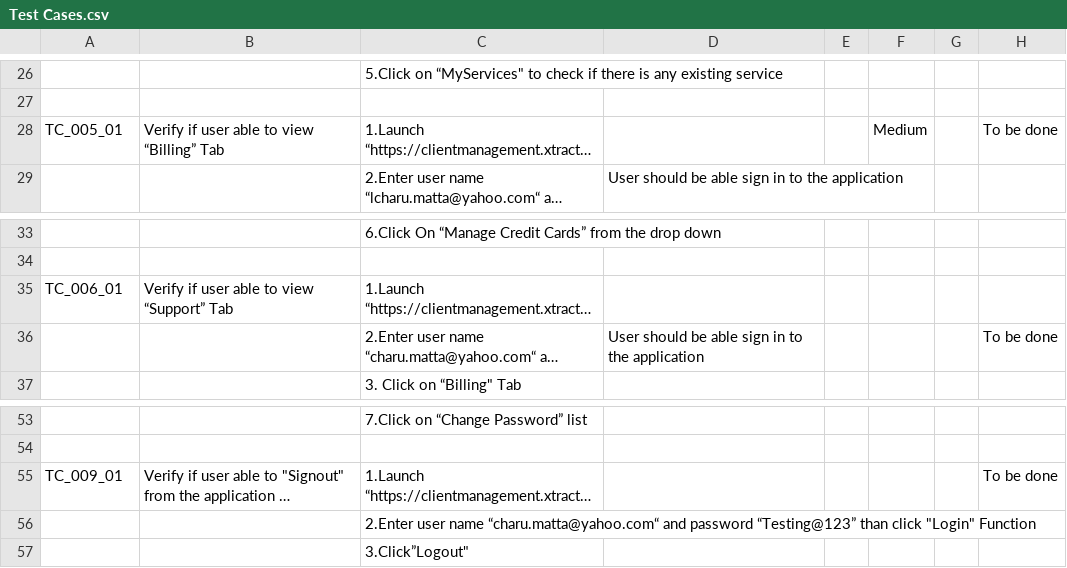
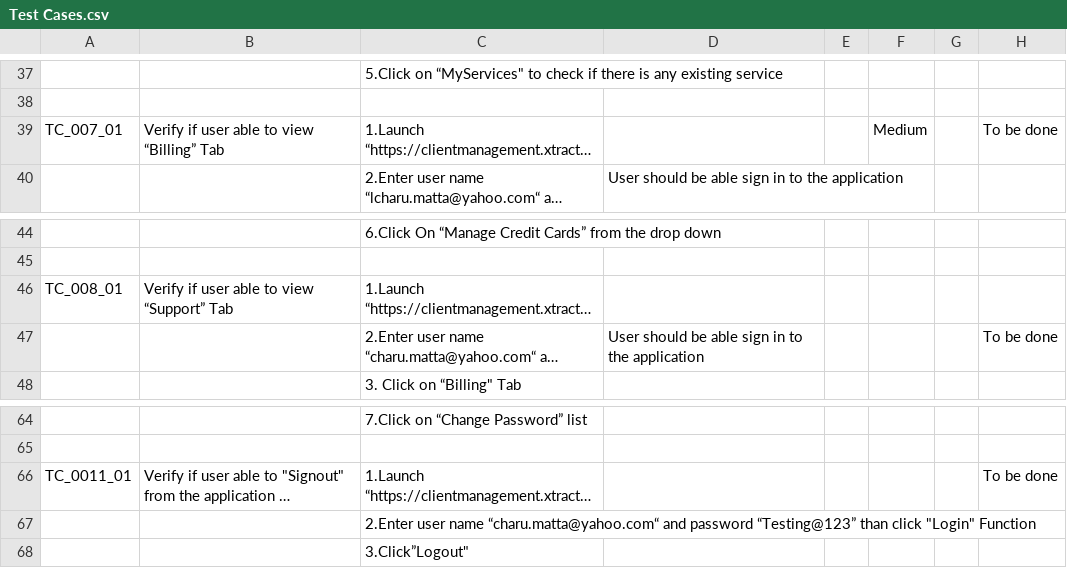
Before and after one commit to CharuMatta/Automated-Test-Script, a CSV file: Test Cases.csv, drawn as a sheet; only a part is shown, gaps mark what is left out; long unchanged cells end in …; addresses are those after the commit; the diff covers the shown part only; the diff names each change by its address in the sheet, - before the commit and + after, or states it on an @@ line.

```diff
--- a/Test Cases.csv
+++ b/Test Cases.csv
-A39: TC_005_01
+A39: TC_007_01
-A46: TC_006_01
+A46: TC_008_01
-A66: TC_009_01
+A66: TC_0011_01
```
Also changed, not shown: 11 added rows and 7 edited cells elsewhere in this file, 2 other files.
